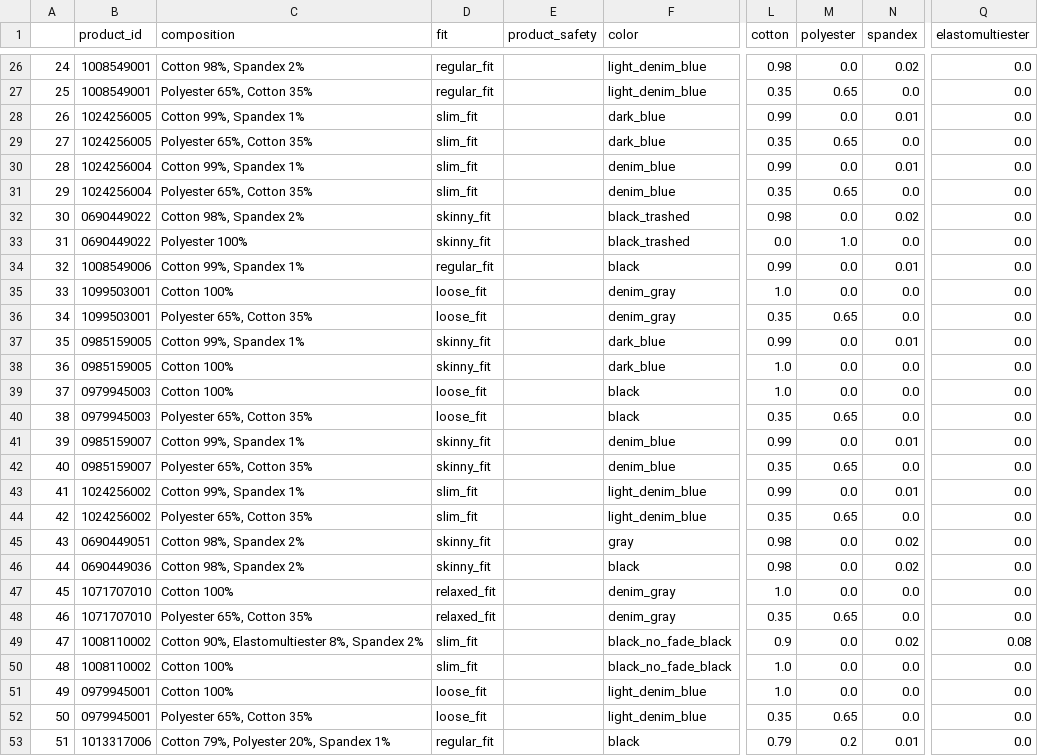
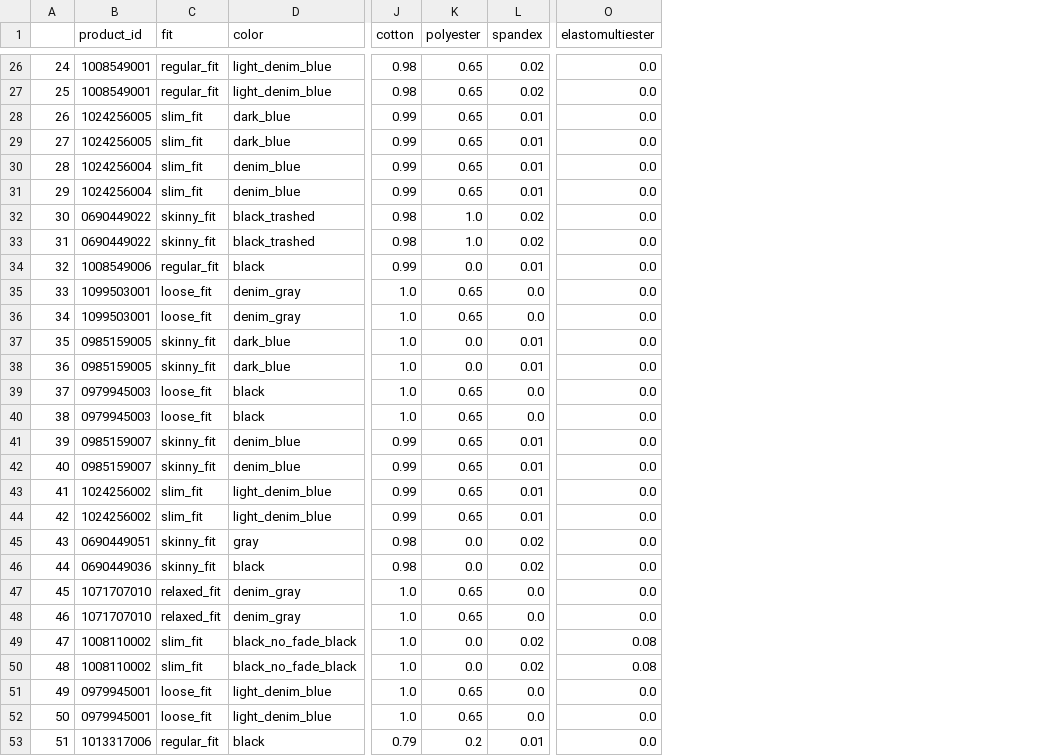
Before and after one commit to lucasquemelli/ds_ao_dev, a CSV file: data_clean.csv, drawn as a sheet; only a part is shown, gaps mark what is left out; removed rows and columns are numbered as before the commit, all else as after; the diff covers the shown part only; the diff names each change by its address in the sheet, - before the commit and + after, or states it on an @@ line.

```diff
--- a/data_clean.csv
+++ b/data_clean.csv
-column C (composition), rows 26-53: Cotton 98%, Spandex 2% | Polyester 65%, Cotton 35% | Cotton 99%, Spandex 1% | Polyester 65%, Cotton 35% | Cotton 99%, Spandex 1% | Polyester 65%, Cotton 35% | Cotton 98%, Spandex 2% | Polyester 100% | Cotton 99%, Spandex 1% | Cotton 100% | Polyester 65%, Cotton 35% | Cotton 99%, Spandex 1% | Cotton 100% | Cotton 100% | Polyester 65%, Cotton 35% | Cotton 99%, Spandex 1% | Polyester 65%, Cotton 35% | Cotton 99%, Spandex 1% | Polyester 65%, Cotton 35% | Cotton 98%, Spandex 2% | Cotton 98%, Spandex 2% | Cotton 100% | Polyester 65%, Cotton 35% | Cotton 90%, Elastomultiester 8%, Spandex 2% | Cotton 100% | Cotton 100% | Polyester 65%, Cotton 35% | Cotton 79%, Polyester 20%, Spandex 1%
-column E (product_safety), empty
-K26 (polyester): 0.0
+K26 (polyester): 0.65
-J27 (cotton): 0.35
+J27 (cotton): 0.98
-L27 (spandex): 0.0
+L27 (spandex): 0.02
-K28 (polyester): 0.0
+K28 (polyester): 0.65
-J29 (cotton): 0.35
+J29 (cotton): 0.99
-L29 (spandex): 0.0
+L29 (spandex): 0.01
-K30 (polyester): 0.0
+K30 (polyester): 0.65
-J31 (cotton): 0.35
+J31 (cotton): 0.99
-L31 (spandex): 0.0
+L31 (spandex): 0.01
-K32 (polyester): 0.0
+K32 (polyester): 1.0
-J33 (cotton): 0.0
+J33 (cotton): 0.98
-L33 (spandex): 0.0
+L33 (spandex): 0.02
-K35 (polyester): 0.0
+K35 (polyester): 0.65
-J36 (cotton): 0.35
+J36 (cotton): 1.0
-J37 (cotton): 0.99
+J37 (cotton): 1.0
-L38 (spandex): 0.0
+L38 (spandex): 0.01
-K39 (polyester): 0.0
+K39 (polyester): 0.65
-J40 (cotton): 0.35
+J40 (cotton): 1.0
-K41 (polyester): 0.0
+K41 (polyester): 0.65
-J42 (cotton): 0.35
+J42 (cotton): 0.99
-L42 (spandex): 0.0
+L42 (spandex): 0.01
-K43 (polyester): 0.0
+K43 (polyester): 0.65
-J44 (cotton): 0.35
+J44 (cotton): 0.99
-L44 (spandex): 0.0
+L44 (spandex): 0.01
-K47 (polyester): 0.0
+K47 (polyester): 0.65
-J48 (cotton): 0.35
+J48 (cotton): 1.0
-J49 (cotton): 0.9
+J49 (cotton): 1.0
-L50 (spandex): 0.0
+L50 (spandex): 0.02
-O50 (elastomultiester): 0.0
+O50 (elastomultiester): 0.08
-K51 (polyester): 0.0
+K51 (polyester): 0.65
-J52 (cotton): 0.35
+J52 (cotton): 1.0
```
Also changed, not shown: 104 edited cells elsewhere in this file, 1 other file.
